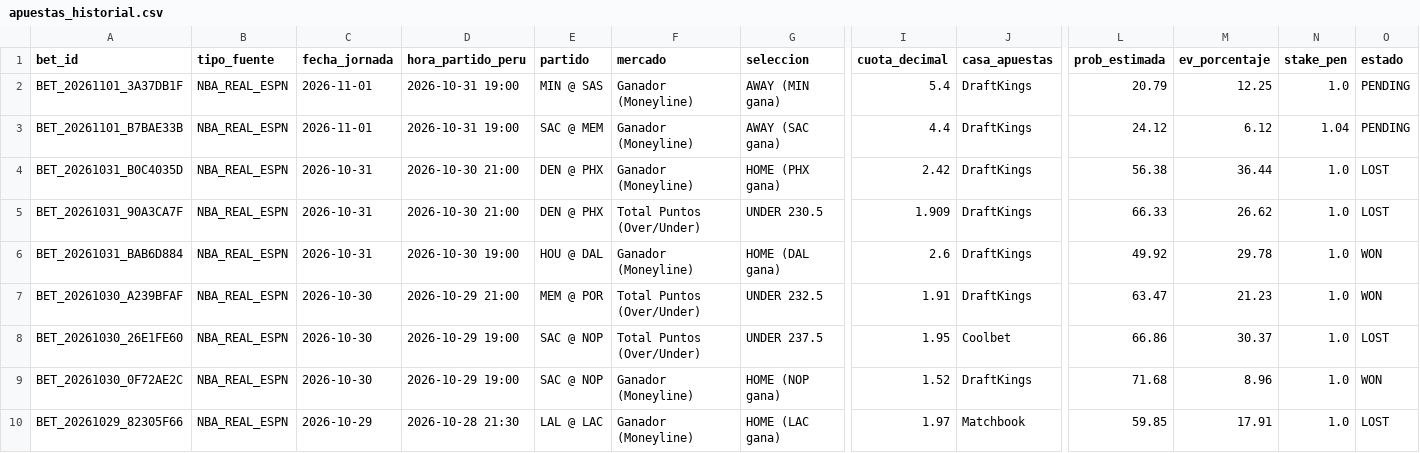
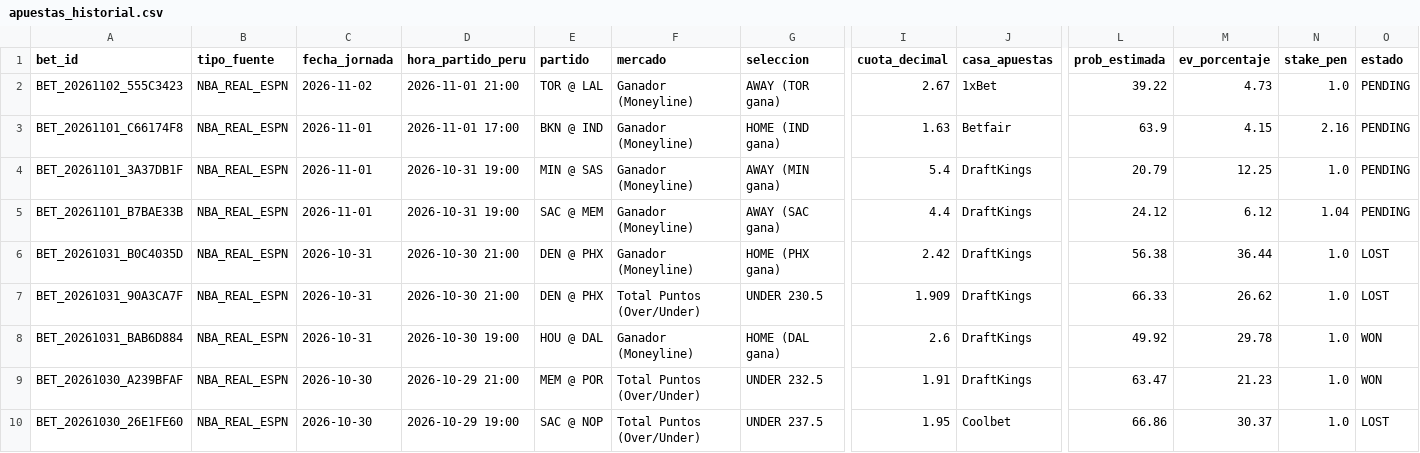
Before and after one commit to Drewks/nba-betting-intelligence, a CSV file: data/apuestas_historial.csv, drawn as a sheet; only a part is shown, gaps mark what is left out; the shorter side is filled out with more unchanged rows; rows hold the shown columns only; the diff names each change by its address in the sheet, - before the commit and + after, or states it on an @@ line.

```diff
--- a/data/apuestas_historial.csv
+++ b/data/apuestas_historial.csv
+row 2: BET_20261102_555C3423 | NBA_REAL_ESPN | 2026-11-02 | 2026-11-01 21:00 | TOR @ LAL | Ganador (Moneyline) | AWAY (TOR gana) | 2.67 | 1xBet | 39.22 | 4.73 | 1.0 | PENDING
+row 3: BET_20261101_C66174F8 | NBA_REAL_ESPN | 2026-11-01 | 2026-11-01 17:00 | BKN @ IND | Ganador (Moneyline) | HOME (IND gana) | 1.63 | Betfair | 63.9 | 4.15 | 2.16 | PENDING
```
Also changed, not shown: 20 other files.
